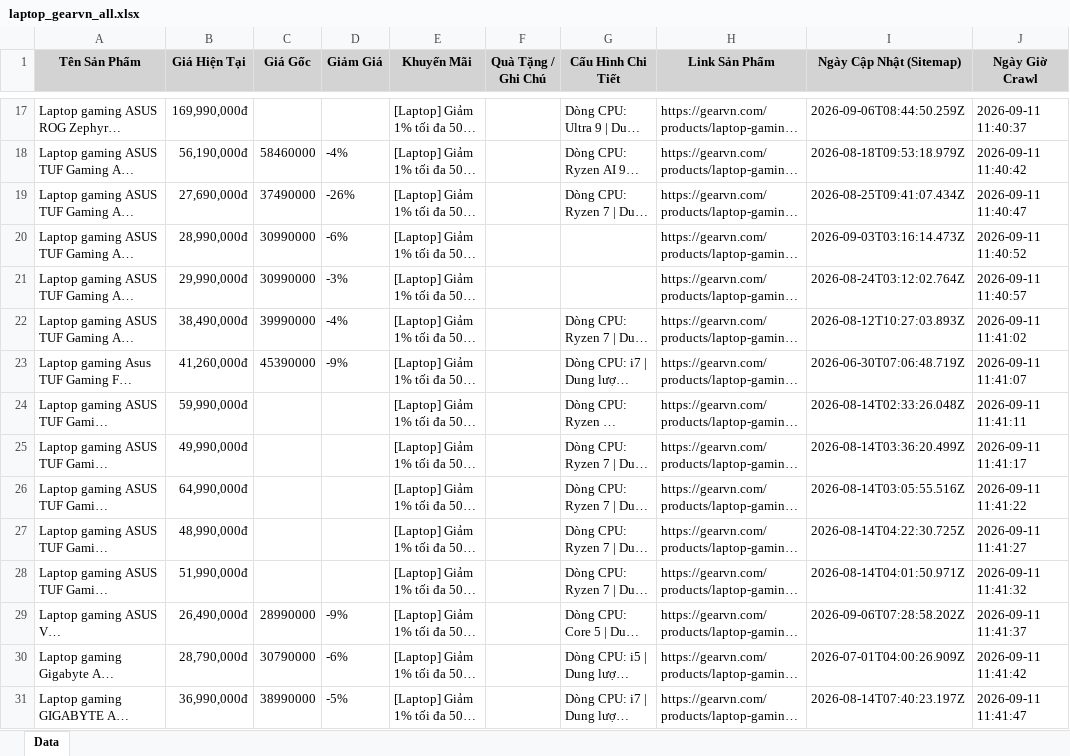
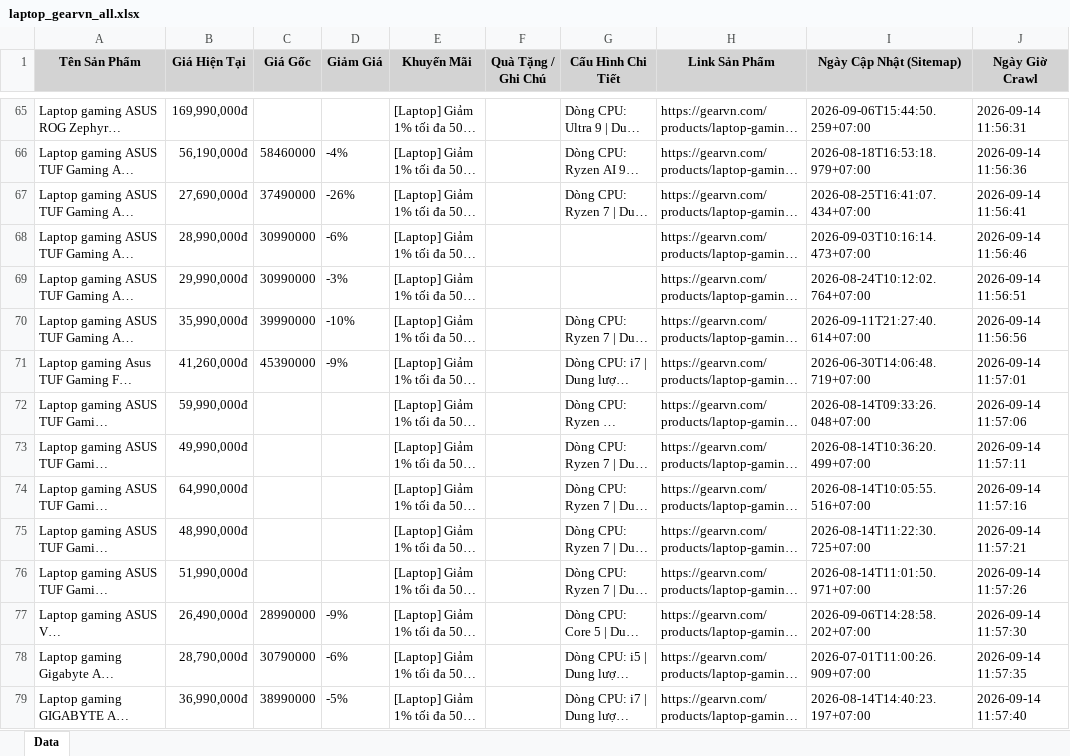
Before and after one commit to QuangTran-deptrai/crawl_laptop, an Excel workbook: laptop_gearvn_all.xlsx, sheet Data, drawn as a sheet; only a part is shown, gaps mark what is left out; long unchanged cells end in …; values as stored, in another font and other column widths than the file's, no borders; addresses are those after the commit; the diff covers the shown part only; the diff names each change by its address in the sheet, - before the commit and + after, or states it on an @@ line.

```diff
--- a/laptop_gearvn_all.xlsx (sheet Data)
+++ b/laptop_gearvn_all.xlsx (sheet Data)
-I65 (Ngày Cập Nhật (Sitemap)): 2026-09-06T08:44:50.259Z
+I65 (Ngày Cập Nhật (Sitemap)): 2026-09-06T15:44:50.259+07:00
-J65 (Ngày Giờ Crawl): 2026-09-11 11:40:37
+J65 (Ngày Giờ Crawl): 2026-09-14 11:56:31
-I66 (Ngày Cập Nhật (Sitemap)): 2026-08-18T09:53:18.979Z
+I66 (Ngày Cập Nhật (Sitemap)): 2026-08-18T16:53:18.979+07:00
-J66 (Ngày Giờ Crawl): 2026-09-11 11:40:42
+J66 (Ngày Giờ Crawl): 2026-09-14 11:56:36
-I67 (Ngày Cập Nhật (Sitemap)): 2026-08-25T09:41:07.434Z
+I67 (Ngày Cập Nhật (Sitemap)): 2026-08-25T16:41:07.434+07:00
-J67 (Ngày Giờ Crawl): 2026-09-11 11:40:47
+J67 (Ngày Giờ Crawl): 2026-09-14 11:56:41
-I68 (Ngày Cập Nhật (Sitemap)): 2026-09-03T03:16:14.473Z
+I68 (Ngày Cập Nhật (Sitemap)): 2026-09-03T10:16:14.473+07:00
-J68 (Ngày Giờ Crawl): 2026-09-11 11:40:52
+J68 (Ngày Giờ Crawl): 2026-09-14 11:56:46
-I69 (Ngày Cập Nhật (Sitemap)): 2026-08-24T03:12:02.764Z
+I69 (Ngày Cập Nhật (Sitemap)): 2026-08-24T10:12:02.764+07:00
-J69 (Ngày Giờ Crawl): 2026-09-11 11:40:57
+J69 (Ngày Giờ Crawl): 2026-09-14 11:56:51
-B70 (Giá Hiện Tại): 38,490,000đ
+B70 (Giá Hiện Tại): 35,990,000đ
-D70 (Giảm Giá): -4%
+D70 (Giảm Giá): -10%
-I70 (Ngày Cập Nhật (Sitemap)): 2026-08-12T10:27:03.893Z
+I70 (Ngày Cập Nhật (Sitemap)): 2026-09-11T21:27:40.614+07:00
-J70 (Ngày Giờ Crawl): 2026-09-11 11:41:02
+J70 (Ngày Giờ Crawl): 2026-09-14 11:56:56
-I71 (Ngày Cập Nhật (Sitemap)): 2026-06-30T07:06:48.719Z
+I71 (Ngày Cập Nhật (Sitemap)): 2026-06-30T14:06:48.719+07:00
-J71 (Ngày Giờ Crawl): 2026-09-11 11:41:07
+J71 (Ngày Giờ Crawl): 2026-09-14 11:57:01
-I72 (Ngày Cập Nhật (Sitemap)): 2026-08-14T02:33:26.048Z
+I72 (Ngày Cập Nhật (Sitemap)): 2026-08-14T09:33:26.048+07:00
-J72 (Ngày Giờ Crawl): 2026-09-11 11:41:11
+J72 (Ngày Giờ Crawl): 2026-09-14 11:57:06
-I73 (Ngày Cập Nhật (Sitemap)): 2026-08-14T03:36:20.499Z
+I73 (Ngày Cập Nhật (Sitemap)): 2026-08-14T10:36:20.499+07:00
-J73 (Ngày Giờ Crawl): 2026-09-11 11:41:17
+J73 (Ngày Giờ Crawl): 2026-09-14 11:57:11
-I74 (Ngày Cập Nhật (Sitemap)): 2026-08-14T03:05:55.516Z
+I74 (Ngày Cập Nhật (Sitemap)): 2026-08-14T10:05:55.516+07:00
-J74 (Ngày Giờ Crawl): 2026-09-11 11:41:22
+J74 (Ngày Giờ Crawl): 2026-09-14 11:57:16
-I75 (Ngày Cập Nhật (Sitemap)): 2026-08-14T04:22:30.725Z
+I75 (Ngày Cập Nhật (Sitemap)): 2026-08-14T11:22:30.725+07:00
-J75 (Ngày Giờ Crawl): 2026-09-11 11:41:27
+J75 (Ngày Giờ Crawl): 2026-09-14 11:57:21
-I76 (Ngày Cập Nhật (Sitemap)): 2026-08-14T04:01:50.971Z
+I76 (Ngày Cập Nhật (Sitemap)): 2026-08-14T11:01:50.971+07:00
-J76 (Ngày Giờ Crawl): 2026-09-11 11:41:32
+J76 (Ngày Giờ Crawl): 2026-09-14 11:57:26
-I77 (Ngày Cập Nhật (Sitemap)): 2026-09-06T07:28:58.202Z
+I77 (Ngày Cập Nhật (Sitemap)): 2026-09-06T14:28:58.202+07:00
-J77 (Ngày Giờ Crawl): 2026-09-11 11:41:37
+J77 (Ngày Giờ Crawl): 2026-09-14 11:57:30
-I78 (Ngày Cập Nhật (Sitemap)): 2026-07-01T04:00:26.909Z
+I78 (Ngày Cập Nhật (Sitemap)): 2026-07-01T11:00:26.909+07:00
-J78 (Ngày Giờ Crawl): 2026-09-11 11:41:42
+J78 (Ngày Giờ Crawl): 2026-09-14 11:57:35
-I79 (Ngày Cập Nhật (Sitemap)): 2026-08-14T07:40:23.197Z
+I79 (Ngày Cập Nhật (Sitemap)): 2026-08-14T14:40:23.197+07:00
-J79 (Ngày Giờ Crawl): 2026-09-11 11:41:47
+J79 (Ngày Giờ Crawl): 2026-09-14 11:57:40
```
Also changed, not shown: 92 added rows, 92 removed rows and 288 edited cells elsewhere in this sheet, laptop_cellphones_all.xlsx, laptop_fptshop_all.xlsx, 28 other files.
